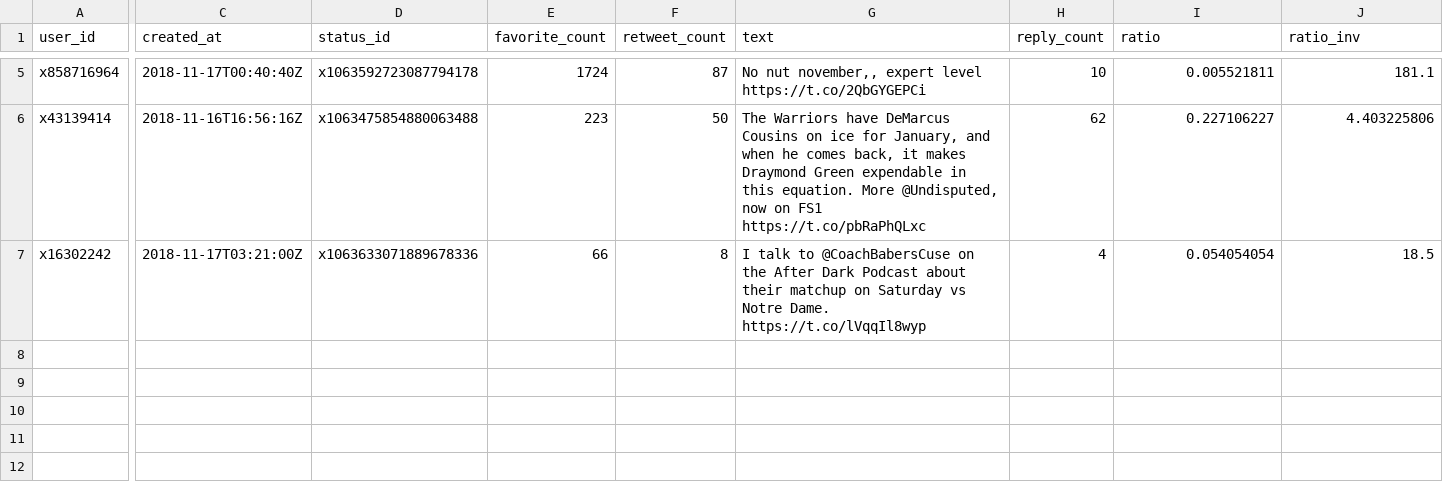
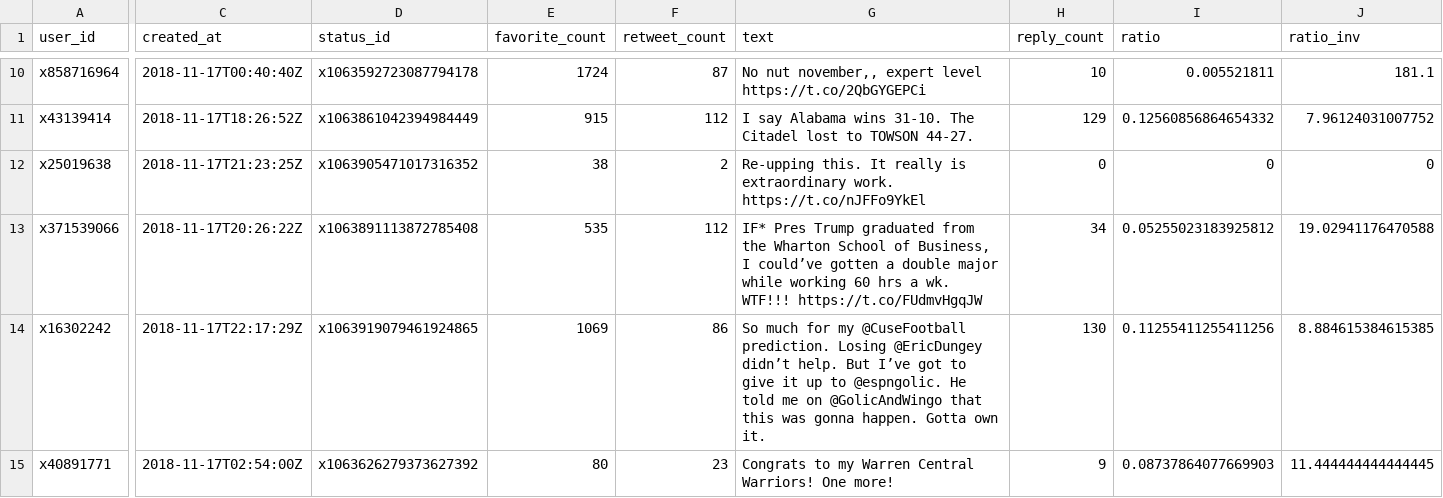
Before and after one commit to tonyelhabr/twitterbot-ratio, a CSV file: data/ratio-last-scrape.csv, drawn as a sheet; only a part is shown, gaps mark what is left out; addresses are those after the commit; rows hold the shown columns only; the diff covers the shown part only; the diff names each change by its address in the sheet, - before the commit and + after, or states it on an @@ line.

Commit message:
auto commit with manual message (removed tl files, added more screen names

```diff
--- a/data/ratio-last-scrape.csv
+++ b/data/ratio-last-scrape.csv
-C11 (created_at): 2018-11-16T16:56:16Z
+C11 (created_at): 2018-11-17T18:26:52Z
-D11 (status_id): x1063475854880063488
+D11 (status_id): x1063861042394984449
-E11 (favorite_count): 223
+E11 (favorite_count): 915
-F11 (retweet_count): 50
+F11 (retweet_count): 112
-G11 (text): The Warriors have DeMarcus Cousins on ice for January, and when he comes back, it makes Draymond Green expendable in this equation. More @Undisputed, now on FS1 https://t.co/pbRaPhQLxc
+G11 (text): I say Alabama wins 31-10. The Citadel lost to TOWSON 44-27.
-H11 (reply_count): 62
+H11 (reply_count): 129
-I11 (ratio): 0.227106227
+I11 (ratio): 0.12560856864654332
-J11 (ratio_inv): 4.403225806
+J11 (ratio_inv): 7.96124031007752
+row 12: x25019638 | 2018-11-17T21:23:25Z | x1063905471017316352 | 38 | 2 | Re-upping this. It really is extraordinary work. https://t.co/nJFFo9YkEl | 0 | 0 | 0
+row 13: x371539066 | 2018-11-17T20:26:22Z | x1063891113872785408 | 535 | 112 | IF* Pres Trump graduated from the Wharton School of Business, I could’ve gotten a double major while working 60 hrs a wk. WTF!!! https://t.co/FUdmvHgqJW | 34 | 0.05255023183925812 | 19.02941176470588
-C14 (created_at): 2018-11-17T03:21:00Z
+C14 (created_at): 2018-11-17T22:17:29Z
-D14 (status_id): x1063633071889678336
+D14 (status_id): x1063919079461924865
-E14 (favorite_count): 66
+E14 (favorite_count): 1069
-F14 (retweet_count): 8
+F14 (retweet_count): 86
-G14 (text): I talk to @CoachBabersCuse on the After Dark Podcast about their matchup on Saturday vs Notre Dame. https://t.co/lVqqIl8wyp
+G14 (text): So much for my @CuseFootball prediction. Losing @EricDungey didn’t help. But I’ve got to give it up to @espngolic. He told me on @GolicAndWingo that this was gonna happen. Gotta own it.
-H14 (reply_count): 4
+H14 (reply_count): 130
-I14 (ratio): 0.054054054
+I14 (ratio): 0.11255411255411256
-J14 (ratio_inv): 18.5
+J14 (ratio_inv): 8.884615384615385
+row 15: x40891771 | 2018-11-17T02:54:00Z | x1063626279373627392 | 80 | 23 | Congrats to my Warren Central Warriors! One more! | 9 | 0.08737864077669903 | 11.444444444444445
```
Also changed, not shown: 5 added rows and 29 edited cells elsewhere in this file, 24 other files.
